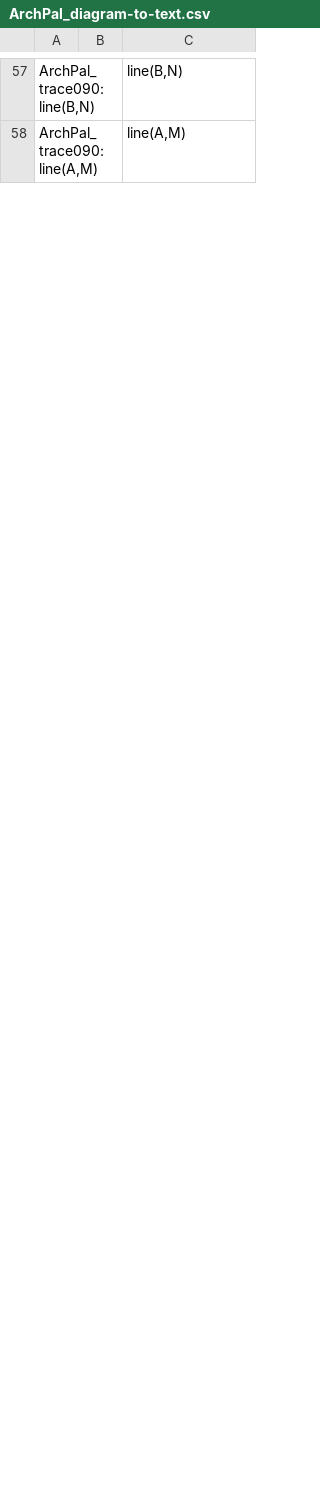
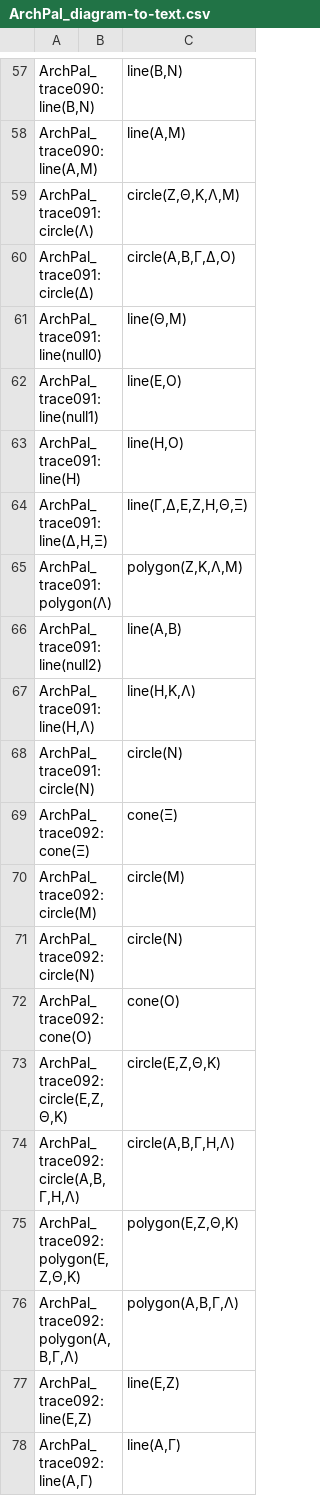
Before and after one commit to DocTaz/archimedes-hc, a CSV file: collections/ArchPal_diagram-to-text.csv, drawn as a sheet; only a part is shown, gaps mark what is left out; the diff covers the shown part only; the diff names each change by its address in the sheet, - before the commit and + after, or states it on an @@ line.

Commit message:
Adding through ArchPal_trace094

```diff
--- a/collections/ArchPal_diagram-to-text.csv
+++ b/collections/ArchPal_diagram-to-text.csv
+row 59: ArchPal_trace091:circle(Λ) |  | circle(Ζ,Θ,Κ,Λ,Μ)
+row 60: ArchPal_trace091:circle(Δ) |  | circle(Α,Β,Γ,Δ,Ο)
+row 61: ArchPal_trace091:line(null0) |  | line(Θ,Μ)
+row 62: ArchPal_trace091:line(null1) |  | line(Ε,Ο)
+row 63: ArchPal_trace091:line(Η) |  | line(Η,Ο)
+row 64: ArchPal_trace091:line(Δ,Η,Ξ) |  | line(Γ,Δ,Ε,Ζ,Η,Θ,Ξ)
+row 65: ArchPal_trace091:polygon(Λ) |  | polygon(Ζ,Κ,Λ,Μ)
+row 66: ArchPal_trace091:line(null2) |  | line(Α,Β)
+row 67: ArchPal_trace091:line(Η,Λ) |  | line(Η,Κ,Λ)
+row 68: ArchPal_trace091:circle(Ν) |  | circle(Ν)
+row 69: ArchPal_trace092:cone(Ξ) |  | cone(Ξ)
+row 70: ArchPal_trace092:circle(Μ) |  | circle(Μ)
+row 71: ArchPal_trace092:circle(Ν) |  | circle(Ν)
+row 72: ArchPal_trace092:cone(Ο) |  | cone(Ο)
+row 73: ArchPal_trace092:circle(Ε,Ζ,Θ,Κ) |  | circle(Ε,Ζ,Θ,Κ)
+row 74: ArchPal_trace092:circle(Α,Β,Γ,Η,Λ) |  | circle(Α,Β,Γ,Η,Λ)
+row 75: ArchPal_trace092:polygon(Ε,Ζ,Θ,Κ) |  | polygon(Ε,Ζ,Θ,Κ)
+row 76: ArchPal_trace092:polygon(Α,Β,Γ,Λ) |  | polygon(Α,Β,Γ,Λ)
+row 77: ArchPal_trace092:line(Ε,Ζ) |  | line(Ε,Ζ)
+row 78: ArchPal_trace092:line(Α,Γ) |  | line(Α,Γ)
```
Also changed, not shown: 16 added rows and 1 edited cell elsewhere in this file.
